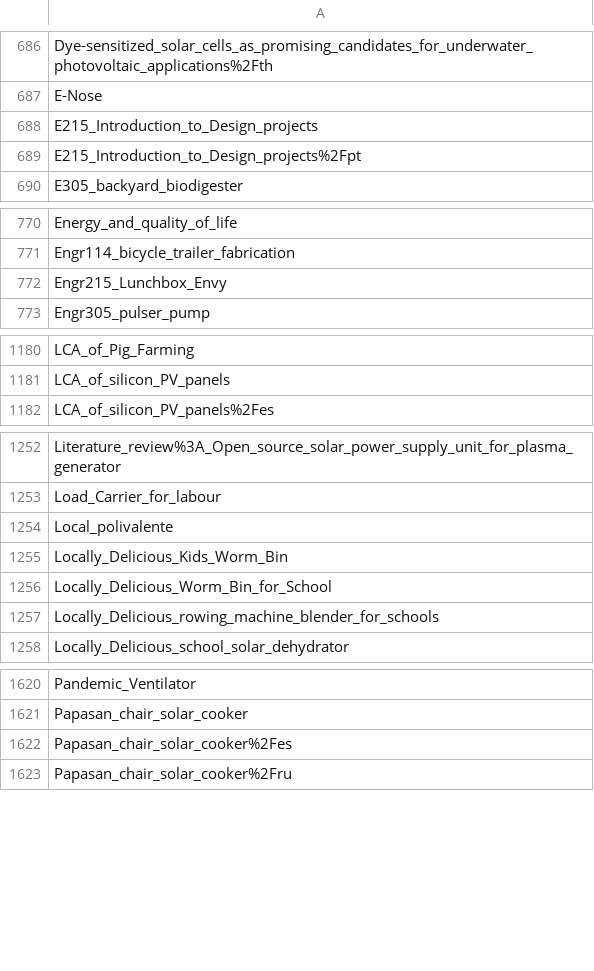
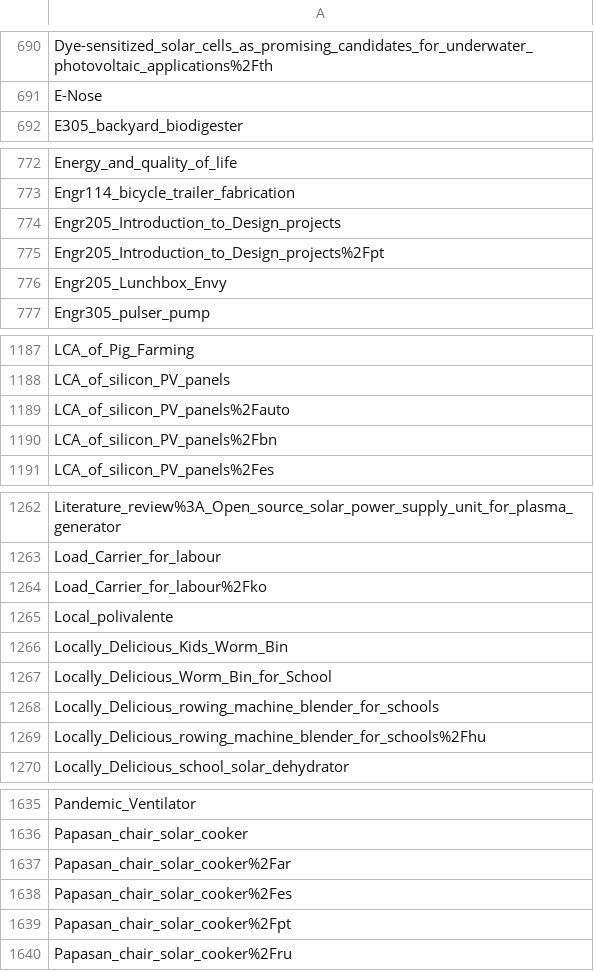
Before and after one commit to OPEN-NEXT/LOSH-Appropedia-Scraper, a CSV file: appro_proj_names.csv, drawn as a sheet; only a part is shown, gaps mark what is left out; the diff covers the shown part only.

```diff
--- a/appro_proj_names.csv
+++ b/appro_proj_names.csv
@@ -687,4 +691,2 @@ Dye-sensitized_solar_cells_as_promising_candidates_for_underwater_photovoltaic_a
 E-Nose
-E215_Introduction_to_Design_projects
-E215_Introduction_to_Design_projects%2Fpt
 E305_backyard_biodigester
@@ -771,3 +773,5 @@ Energy_and_quality_of_life
 Engr114_bicycle_trailer_fabrication
-Engr215_Lunchbox_Envy
+Engr205_Introduction_to_Design_projects
+Engr205_Introduction_to_Design_projects%2Fpt
+Engr205_Lunchbox_Envy
 Engr305_pulser_pump
@@ -1181,2 +1188,4 @@ LCA_of_Pig_Farming
 LCA_of_silicon_PV_panels
+LCA_of_silicon_PV_panels%2Fauto
+LCA_of_silicon_PV_panels%2Fbn
 LCA_of_silicon_PV_panels%2Fes
@@ -1253,2 +1263,3 @@ Literature_review%3A_Open_source_solar_power_supply_unit_for_plasma_generator
 Load_Carrier_for_labour
+Load_Carrier_for_labour%2Fko
 Local_polivalente
@@ -1257,2 +1268,3 @@ Locally_Delicious_Worm_Bin_for_School
 Locally_Delicious_rowing_machine_blender_for_schools
+Locally_Delicious_rowing_machine_blender_for_schools%2Fhu
 Locally_Delicious_school_solar_dehydrator
@@ -1621,3 +1636,5 @@ Pandemic_Ventilator
 Papasan_chair_solar_cooker
+Papasan_chair_solar_cooker%2Far
 Papasan_chair_solar_cooker%2Fes
+Papasan_chair_solar_cooker%2Fpt
 Papasan_chair_solar_cooker%2Fru
```
Also changed, not shown: 24 added rows elsewhere in this file, appro_yaml_urls.csv, 1 other file.
